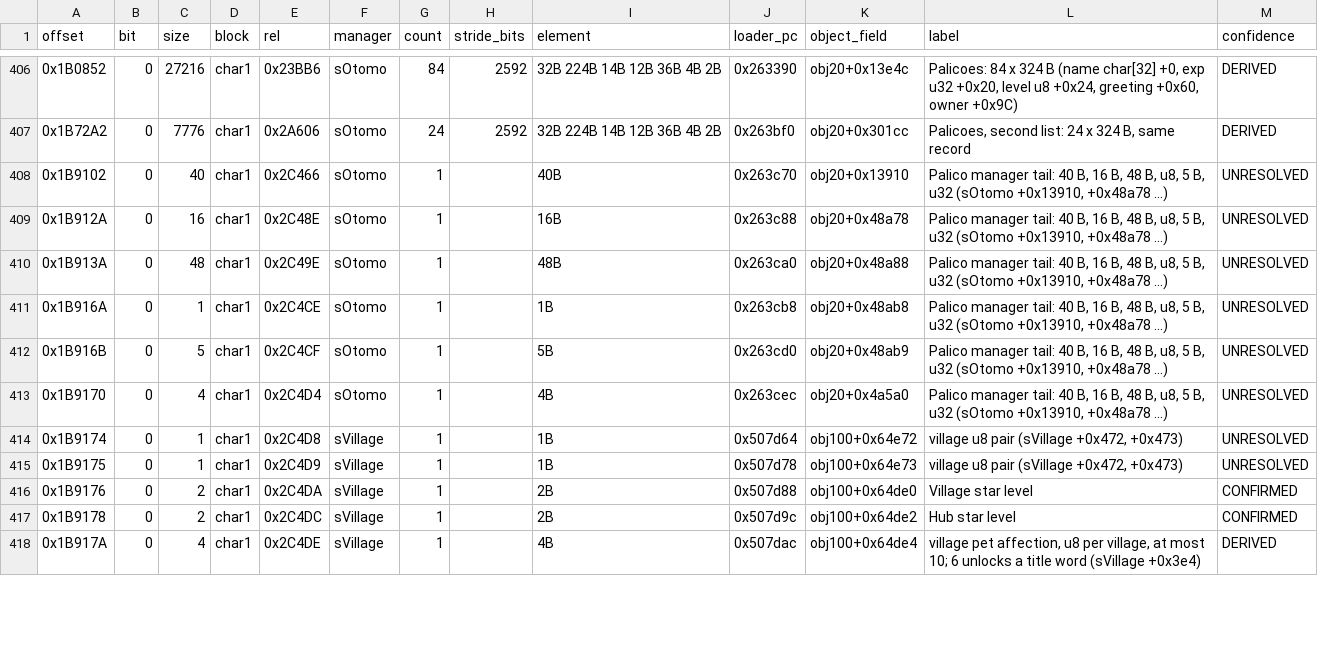
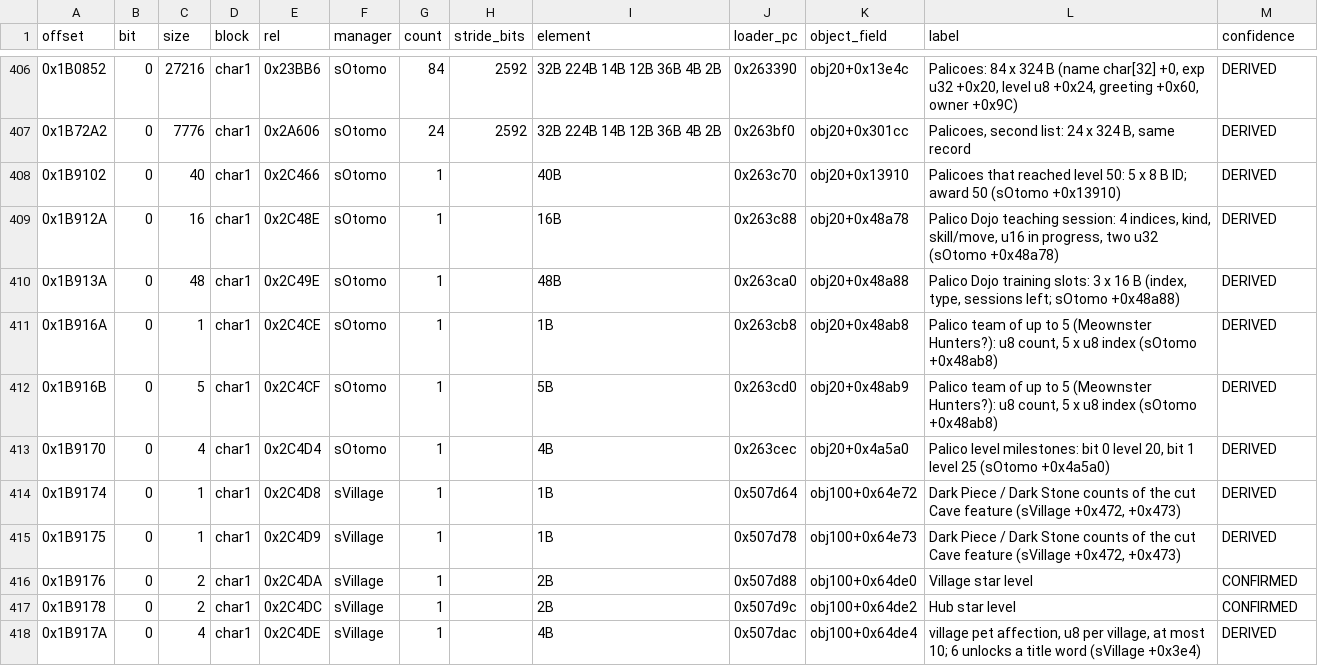
Before and after one commit to Scrimas/MHGU-Save-editor, a CSV file: data/save-map.csv, drawn as a sheet; only a part is shown, gaps mark what is left out; the diff covers the shown part only.

Commit message:
Managers: Combination List order tables, Horns Coins traded (award 104), Prowler/buddy Palicoes, Dojo sessions and hires, the Palico manager tail (level-50 IDs, Dojo, team, level milestones), village Moofah gifts, pet events, Housekeeper, start village, cut Cave counts, event scenes played, Canteen dishes viewed; colour modes per pigment slot; award 9 condition

```diff
--- a/data/save-map.csv
+++ b/data/save-map.csv
@@ -407,10 +407,10 @@ offset,bit,size,block,rel,manager,count,stride_bits,element,loader_pc,object_fie
 0x1B72A2,0,7776,char1,0x2A606,sOtomo,24,2592,32B 224B 14B 12B 36B 4B 2B,0x263bf0,obj20+0x301cc,"Palicoes, second list: 24 x 324 B, same record",DERIVED
-0x1B9102,0,40,char1,0x2C466,sOtomo,1,,40B,0x263c70,obj20+0x13910,"Palico manager tail: 40 B, 16 B, 48 B, u8, 5 B, u32 (sOtomo +0x13910, +0x48a78 ...)",UNRESOLVED
-0x1B912A,0,16,char1,0x2C48E,sOtomo,1,,16B,0x263c88,obj20+0x48a78,"Palico manager tail: 40 B, 16 B, 48 B, u8, 5 B, u32 (sOtomo +0x13910, +0x48a78 ...)",UNRESOLVED
-0x1B913A,0,48,char1,0x2C49E,sOtomo,1,,48B,0x263ca0,obj20+0x48a88,"Palico manager tail: 40 B, 16 B, 48 B, u8, 5 B, u32 (sOtomo +0x13910, +0x48a78 ...)",UNRESOLVED
-0x1B916A,0,1,char1,0x2C4CE,sOtomo,1,,1B,0x263cb8,obj20+0x48ab8,"Palico manager tail: 40 B, 16 B, 48 B, u8, 5 B, u32 (sOtomo +0x13910, +0x48a78 ...)",UNRESOLVED
-0x1B916B,0,5,char1,0x2C4CF,sOtomo,1,,5B,0x263cd0,obj20+0x48ab9,"Palico manager tail: 40 B, 16 B, 48 B, u8, 5 B, u32 (sOtomo +0x13910, +0x48a78 ...)",UNRESOLVED
-0x1B9170,0,4,char1,0x2C4D4,sOtomo,1,,4B,0x263cec,obj20+0x4a5a0,"Palico manager tail: 40 B, 16 B, 48 B, u8, 5 B, u32 (sOtomo +0x13910, +0x48a78 ...)",UNRESOLVED
-0x1B9174,0,1,char1,0x2C4D8,sVillage,1,,1B,0x507d64,obj100+0x64e72,"village u8 pair (sVillage +0x472, +0x473)",UNRESOLVED
-0x1B9175,0,1,char1,0x2C4D9,sVillage,1,,1B,0x507d78,obj100+0x64e73,"village u8 pair (sVillage +0x472, +0x473)",UNRESOLVED
+0x1B9102,0,40,char1,0x2C466,sOtomo,1,,40B,0x263c70,obj20+0x13910,Palicoes that reached level 50: 5 x 8 B ID; award 50 (sOtomo +0x13910),DERIVED
+0x1B912A,0,16,char1,0x2C48E,sOtomo,1,,16B,0x263c88,obj20+0x48a78,"Palico Dojo teaching session: 4 indices, kind, skill/move, u16 in progress, two u32 (sOtomo +0x48a78)",DERIVED
+0x1B913A,0,48,char1,0x2C49E,sOtomo,1,,48B,0x263ca0,obj20+0x48a88,"Palico Dojo training slots: 3 x 16 B (index, type, sessions left; sOtomo +0x48a88)",DERIVED
+0x1B916A,0,1,char1,0x2C4CE,sOtomo,1,,1B,0x263cb8,obj20+0x48ab8,"Palico team of up to 5 (Meownster Hunters?): u8 count, 5 x u8 index (sOtomo +0x48ab8)",DERIVED
+0x1B916B,0,5,char1,0x2C4CF,sOtomo,1,,5B,0x263cd0,obj20+0x48ab9,"Palico team of up to 5 (Meownster Hunters?): u8 count, 5 x u8 index (sOtomo +0x48ab8)",DERIVED
+0x1B9170,0,4,char1,0x2C4D4,sOtomo,1,,4B,0x263cec,obj20+0x4a5a0,"Palico level milestones: bit 0 level 20, bit 1 level 25 (sOtomo +0x4a5a0)",DERIVED
+0x1B9174,0,1,char1,0x2C4D8,sVillage,1,,1B,0x507d64,obj100+0x64e72,"Dark Piece / Dark Stone counts of the cut Cave feature (sVillage +0x472, +0x473)",DERIVED
+0x1B9175,0,1,char1,0x2C4D9,sVillage,1,,1B,0x507d78,obj100+0x64e73,"Dark Piece / Dark Stone counts of the cut Cave feature (sVillage +0x472, +0x473)",DERIVED
 0x1B9176,0,2,char1,0x2C4DA,sVillage,1,,2B,0x507d88,obj100+0x64de0,Village star level,CONFIRMED
```
Also changed, not shown: 35 edited cells elsewhere in this file, 6 other files.
